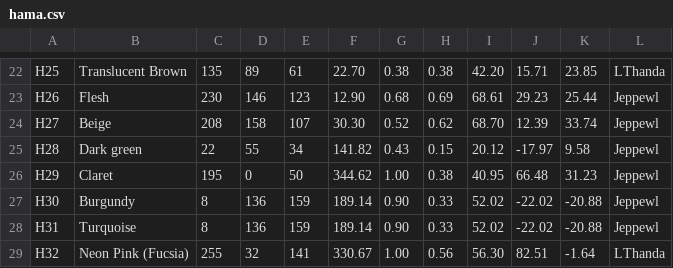
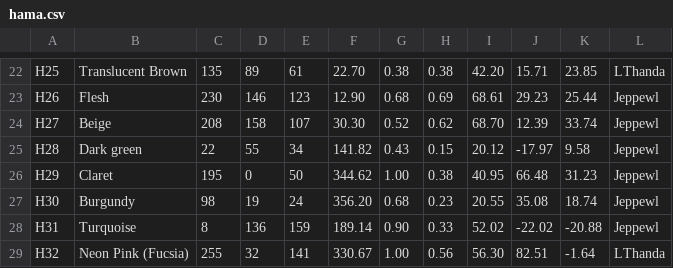
Before and after one commit to maxcleme/beadcolors, a CSV file: gen/v2/hama.csv, drawn as a sheet; only a part is shown, gaps mark what is left out.

```diff
--- a/gen/v2/hama.csv
+++ b/gen/v2/hama.csv
@@ -26,3 +26,3 @@ H28,Dark green,22,55,34,141.82,0.43,0.15,20.12,-17.97,9.58,Jeppewl
 H29,Claret,195,0,50,344.62,1.00,0.38,40.95,66.48,31.23,Jeppewl
-H30,Burgundy,8,136,159,189.14,0.90,0.33,52.02,-22.02,-20.88,Jeppewl
+H30,Burgundy,98,19,24,356.20,0.68,0.23,20.55,35.08,18.74,Jeppewl
 H31,Turquoise,8,136,159,189.14,0.90,0.33,52.02,-22.02,-20.88,Jeppewl
```
Also changed, not shown: gen/v1/hama.csv.
